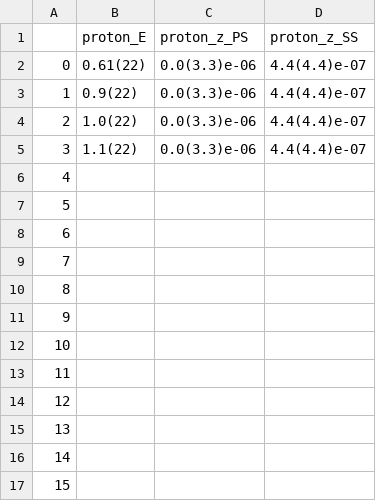
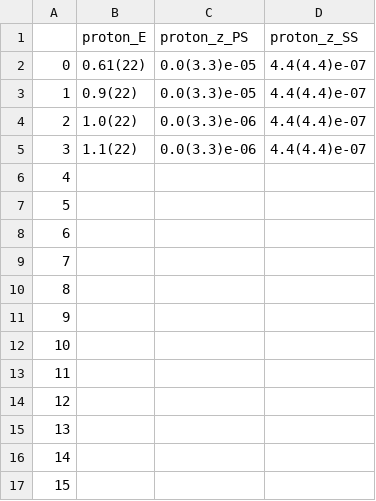
Before and after one commit to gdbrad/gmo_relation, a CSV file: priors/a12m180L/proton/prior_nucl.csv, drawn as a sheet.

```diff
--- a/priors/a12m180L/proton/prior_nucl.csv
+++ b/priors/a12m180L/proton/prior_nucl.csv
@@ -1,4 +1,4 @@
 ,proton_E,proton_z_PS,proton_z_SS
-0,0.61(22),0.0(3.3)e-06,4.4(4.4)e-07
-1,0.9(22),0.0(3.3)e-06,4.4(4.4)e-07
+0,0.61(22),0.0(3.3)e-05,4.4(4.4)e-07
+1,0.9(22),0.0(3.3)e-05,4.4(4.4)e-07
 2,1.0(22),0.0(3.3)e-06,4.4(4.4)e-07
```
Also changed, not shown: 4 other files.
